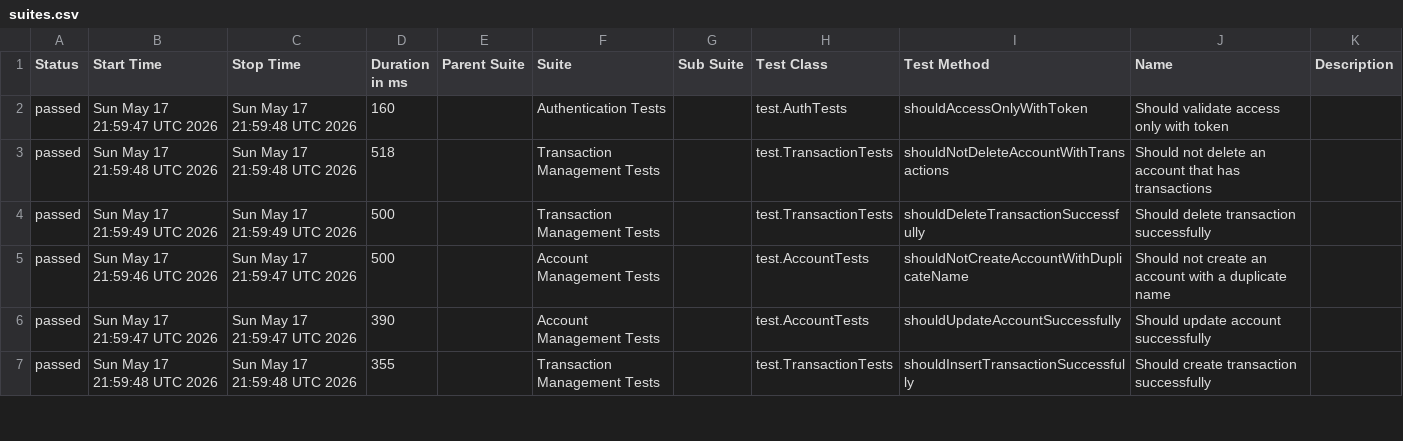
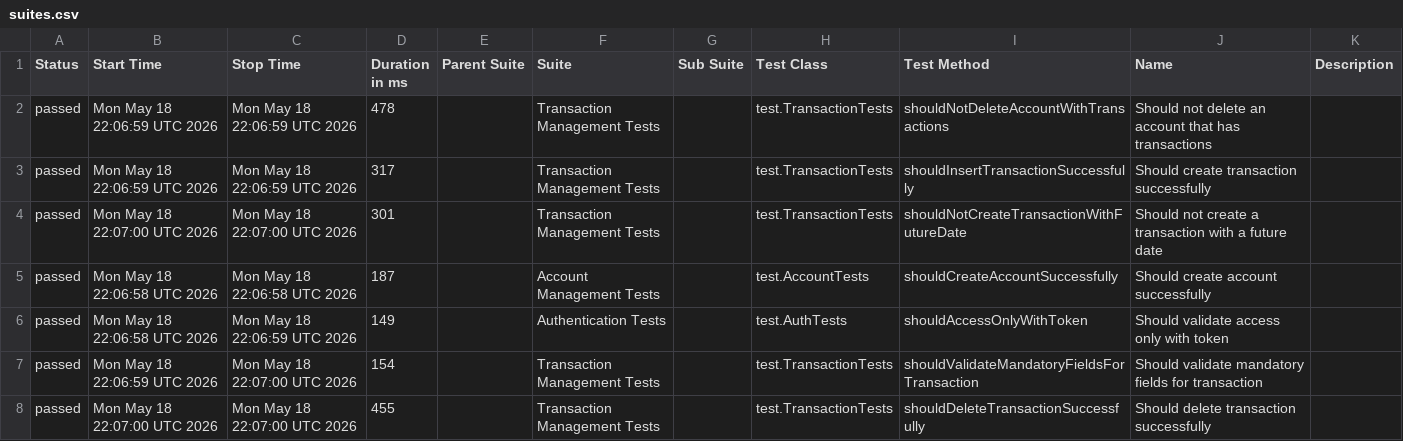
Before and after one commit to JosinaldoGJunior/java-automation-api, a CSV file: data/suites.csv, drawn as a sheet; only a part is shown; the diff covers the shown part only.

```diff
--- a/data/suites.csv
+++ b/data/suites.csv
@@ -1,7 +1,8 @@
 "Status","Start Time","Stop Time","Duration in ms","Parent Suite","Suite","Sub Suite","Test Class","Test Method","Name","Description"
-"passed","Sun May 17 21:59:47 UTC 2026","Sun May 17 21:59:48 UTC 2026","160","","Authentication Tests","","test.AuthTests","shouldAccessOnlyWithToken","Should validate access only with token",""
-"passed","Sun May 17 21:59:48 UTC 2026","Sun May 17 21:59:48 UTC 2026","518","","Transaction Management Tests","","test.TransactionTests","shouldNotDeleteAccountWithTransactions","Should not delete an account that has transactions",""
-"passed","Sun May 17 21:59:49 UTC 2026","Sun May 17 21:59:49 UTC 2026","500","","Transaction Management Tests","","test.TransactionTests","shouldDeleteTransactionSuccessfully","Should delete transaction successfully",""
-"passed","Sun May 17 21:59:46 UTC 2026","Sun May 17 21:59:47 UTC 2026","500","","Account Management Tests","","test.AccountTests","shouldNotCreateAccountWithDuplicateName","Should not create an account with a duplicate name",""
-"passed","Sun May 17 21:59:47 UTC 2026","Sun May 17 21:59:47 UTC 2026","390","","Account Management Tests","","test.AccountTests","shouldUpdateAccountSuccessfully","Should update account successfully",""
-"passed","Sun May 17 21:59:48 UTC 2026","Sun May 17 21:59:48 UTC 2026","355","","Transaction Management Tests","","test.TransactionTests","shouldInsertTransactionSuccessfully","Should create transaction successfully",""
+"passed","Mon May 18 22:06:59 UTC 2026","Mon May 18 22:06:59 UTC 2026","478","","Transaction Management Tests","","test.TransactionTests","shouldNotDeleteAccountWithTransactions","Should not delete an account that has transactions",""
+"passed","Mon May 18 22:06:59 UTC 2026","Mon May 18 22:06:59 UTC 2026","317","","Transaction Management Tests","","test.TransactionTests","shouldInsertTransactionSuccessfully","Should create transaction successfully",""
+"passed","Mon May 18 22:07:00 UTC 2026","Mon May 18 22:07:00 UTC 2026","301","","Transaction Management Tests","","test.TransactionTests","shouldNotCreateTransactionWithFutureDate","Should not create a transaction with a future date",""
+"passed","Mon May 18 22:06:58 UTC 2026","Mon May 18 22:06:58 UTC 2026","187","","Account Management Tests","","test.AccountTests","shouldCreateAccountSuccessfully","Should create account successfully",""
+"passed","Mon May 18 22:06:58 UTC 2026","Mon May 18 22:06:59 UTC 2026","149","","Authentication Tests","","test.AuthTests","shouldAccessOnlyWithToken","Should validate access only with token",""
+"passed","Mon May 18 22:06:59 UTC 2026","Mon May 18 22:07:00 UTC 2026","154","","Transaction Management Tests","","test.TransactionTests","shouldValidateMandatoryFieldsForTransaction","Should validate mandatory fields for transaction",""
+"passed","Mon May 18 22:07:00 UTC 2026","Mon May 18 22:07:00 UTC 2026","455","","Transaction Management Tests","","test.TransactionTests","shouldDeleteTransactionSuccessfully","Should delete transaction successfully",""
```
Also changed, not shown: 1 removed row and 12 edited cells elsewhere in this file, 31 other files.
